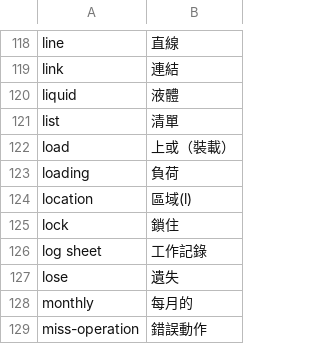
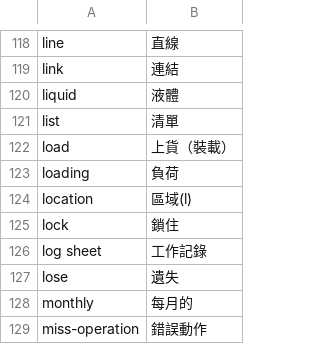
Before and after one commit to TY-678/Commonly-used-English-word-exercises-for-TSMC, a CSV file: TSMC_words.csv, drawn as a sheet; only a part is shown, gaps mark what is left out.

Commit message:
csv

```diff
--- a/TSMC_words.csv
+++ b/TSMC_words.csv
@@ -121,3 +121,3 @@ liquid,液體
 list,清單
-load,上或（裝載）
+load,上貨（裝載）
 loading,負荷
```
